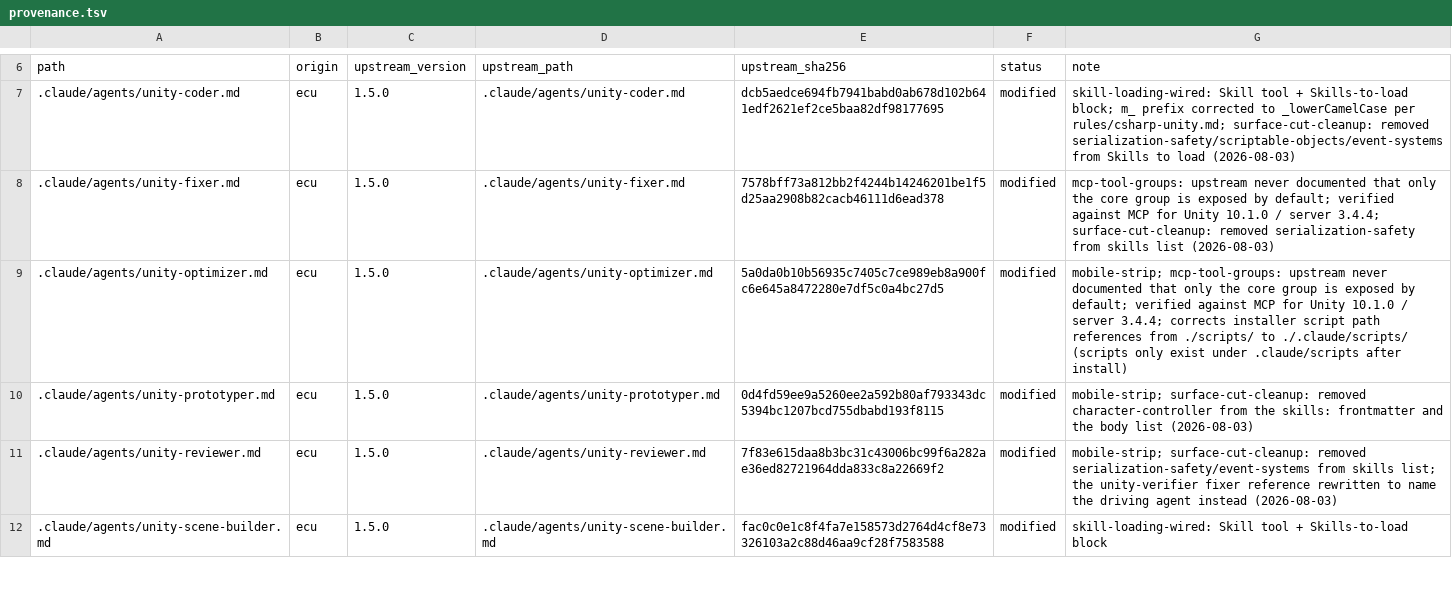
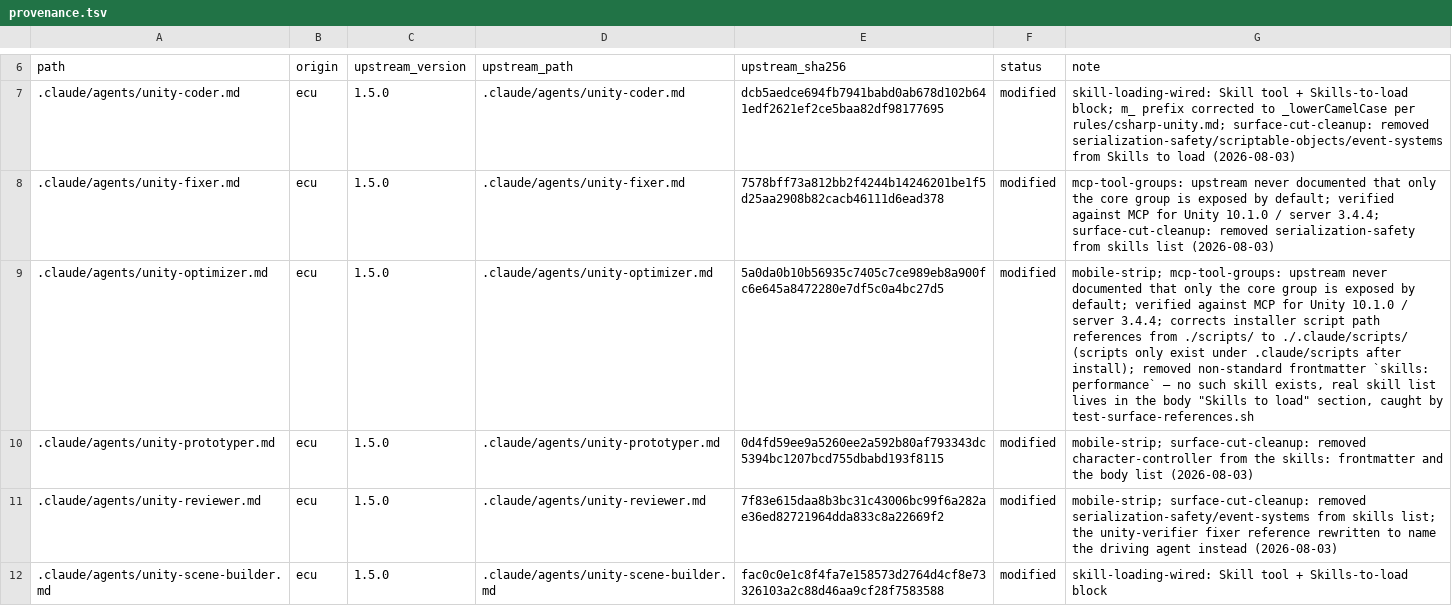
Before and after one commit to OmerZeyveli/kinglet-unity, a TSV file: provenance.tsv, drawn as a sheet; only a part is shown, gaps mark what is left out; the diff names each change by its address in the sheet, - before the commit and + after, or states it on an @@ line.

```diff
--- a/provenance.tsv
+++ b/provenance.tsv
-G9 (note): ….claude/scripts after install)
+G9 (note): ….claude/scripts after install); removed non-standard frontmatter `skills: performance` — no such skill exists, real skill list lives in the body "Skills to load" section, caught by test-surface-references.sh
```
Also changed, not shown: 1 other file.
